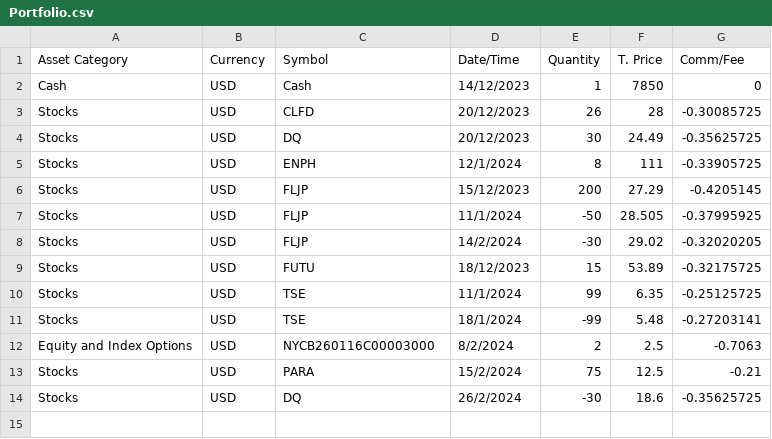
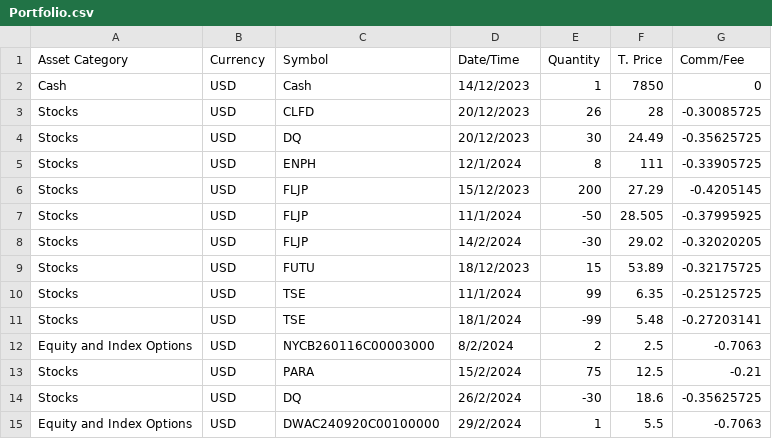
Before and after one commit to TrevorPoon/DeepFuckingValue, a CSV file: Streamlit_Data_Save/Portfolio.csv, drawn as a sheet.

```diff
--- a/Streamlit_Data_Save/Portfolio.csv
+++ b/Streamlit_Data_Save/Portfolio.csv
@@ -14 +14,2 @@ Stocks,USD,PARA,15/2/2024,75,12.5,-0.21
 Stocks,USD,DQ,26/2/2024,-30,18.6,-0.35625725
+Equity and Index Options,USD,DWAC240920C00100000,29/2/2024,1,5.5,-0.7063
```
Also changed, not shown: 14 other files.
